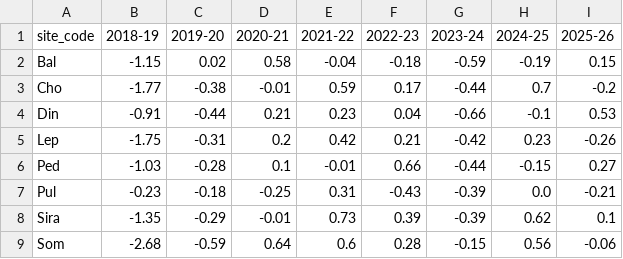
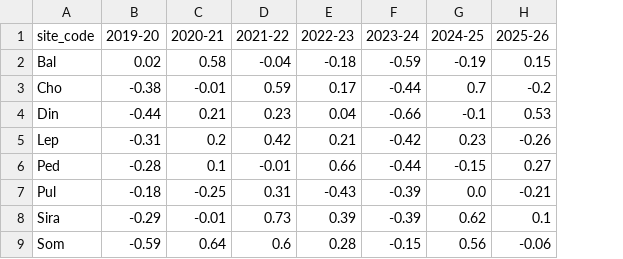
Before and after one commit to ARYAN3012-G/Sentinel2-Drought-Confirmation, a CSV file: results/lag/seasonal_svi_rabi.csv, drawn as a sheet; the diff names each change by its address in the sheet, - before the commit and + after, or states it on an @@ line.

```diff
--- a/results/lag/seasonal_svi_rabi.csv
+++ b/results/lag/seasonal_svi_rabi.csv
-column B (2018-19), rows 2-9: -1.15 | -1.77 | -0.91 | -1.75 | -1.03 | -0.23 | -1.35 | -2.68
```
Also changed, not shown: results/events/rabi_extra.csv, results/replay/replay_mandal_seasons.csv, 14 other files.
